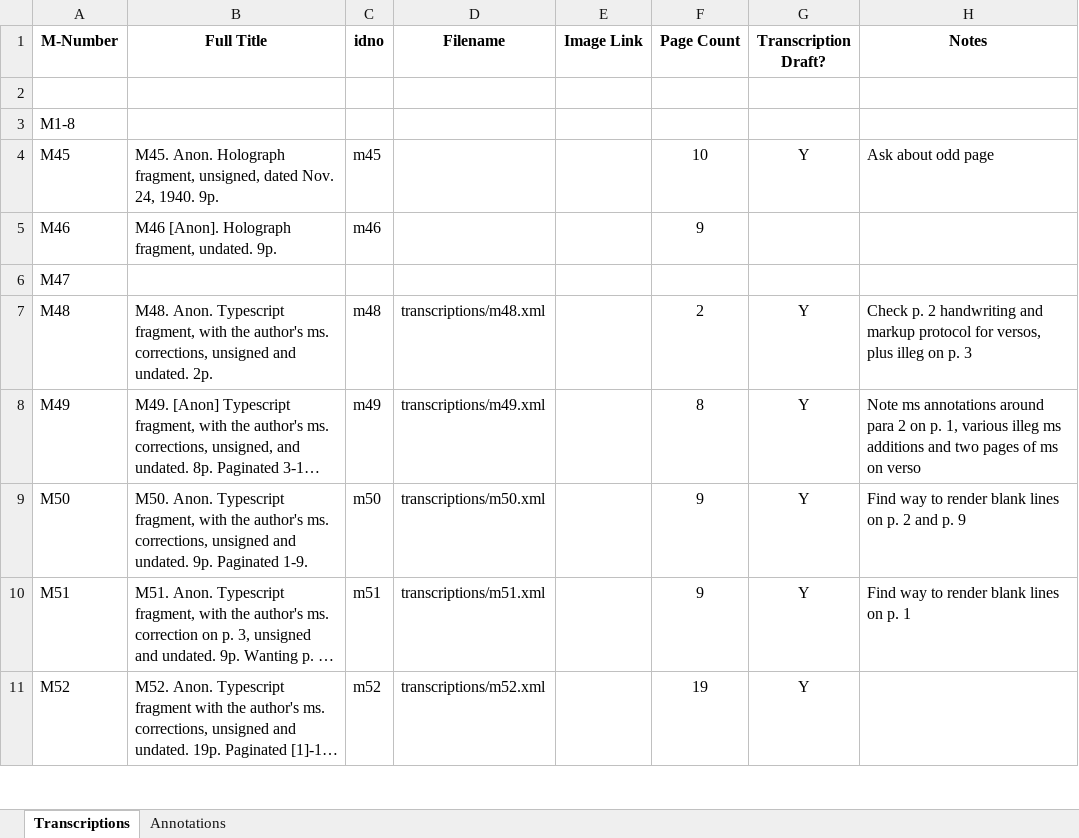
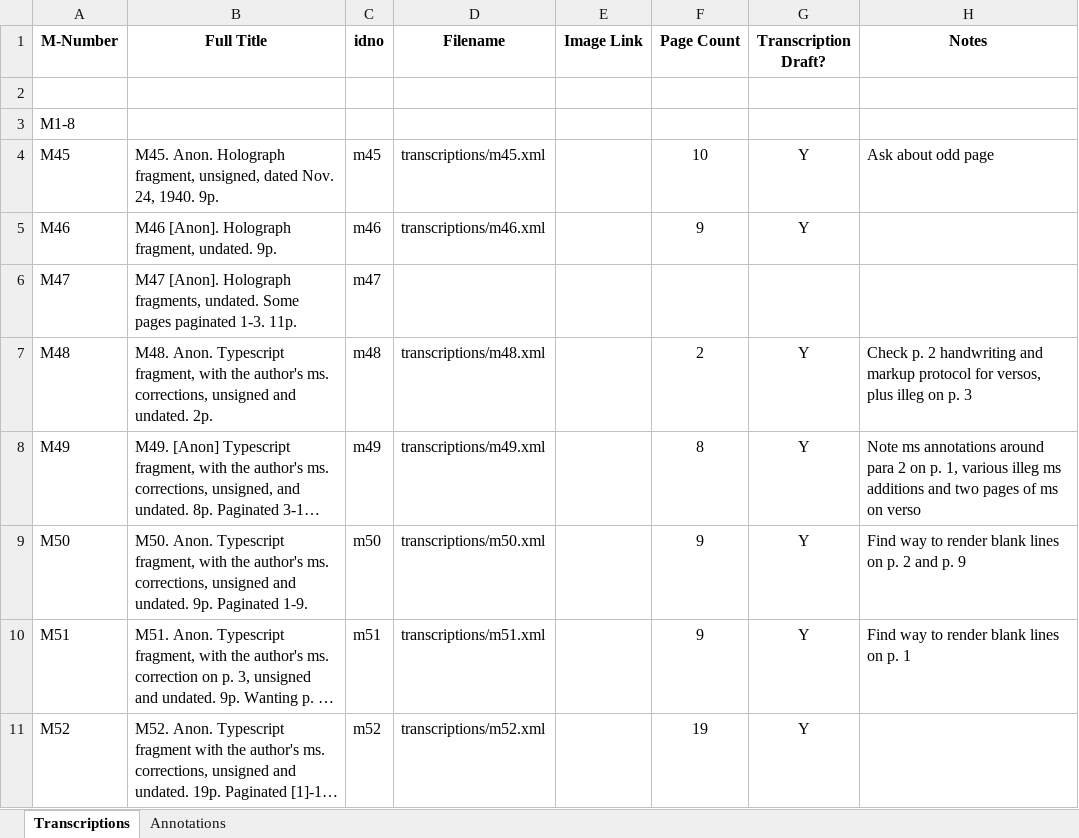
Before and after one commit to JoshuaAPhillips/digital-anon, an Excel workbook: tracking-sheet.xlsx, sheet Transcriptions, drawn as a sheet; only a part is shown; long unchanged cells end in …; values as stored, in another font and other column widths than the file's, no borders; conditional formats not drawn; the diff names each change by its address in the sheet, - before the commit and + after, or states it on an @@ line.

```diff
--- a/tracking-sheet.xlsx (sheet Transcriptions)
+++ b/tracking-sheet.xlsx (sheet Transcriptions)
-D4 (Filename): (empty)
+D4 (Filename): transcriptions/m45.xml
-D5 (Filename): (empty)
+D5 (Filename): transcriptions/m46.xml
-G5 (Transcription Draft?): (empty)
+G5 (Transcription Draft?): Y
-B6 (Full Title): (empty)
+B6 (Full Title): M47 [Anon]. Holograph fragments, undated. Some pages paginated 1-3. 11p.
-C6 (idno): (empty)
+C6 (idno): m47
```
Also changed, not shown: sheet Annotations, 1 other file.
